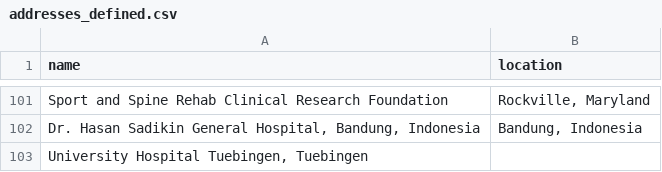
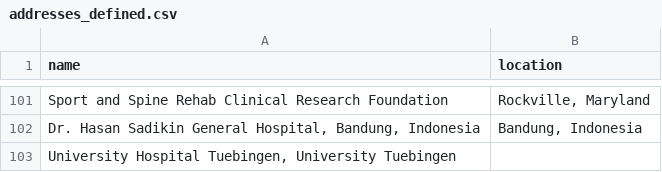
Before and after one commit to jesnyder/scraped_guts, a CSV file: admin/addresses_defined.csv, drawn as a sheet; only a part is shown, gaps mark what is left out.

Commit message:
geolocated

```diff
--- a/admin/addresses_defined.csv
+++ b/admin/addresses_defined.csv
@@ -102,2 +102,2 @@ Sport and Spine Rehab Clinical Research Foundation| Rockville, Maryland
 Dr. Hasan Sadikin General Hospital, Bandung, Indonesia| Bandung, Indonesia
-University Hospital Tuebingen, Tuebingen
+University Hospital Tuebingen, University Tuebingen
```
